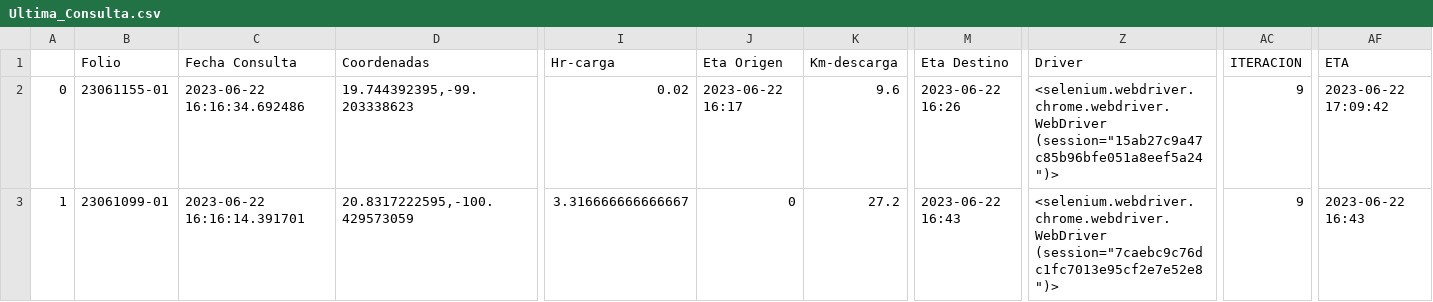
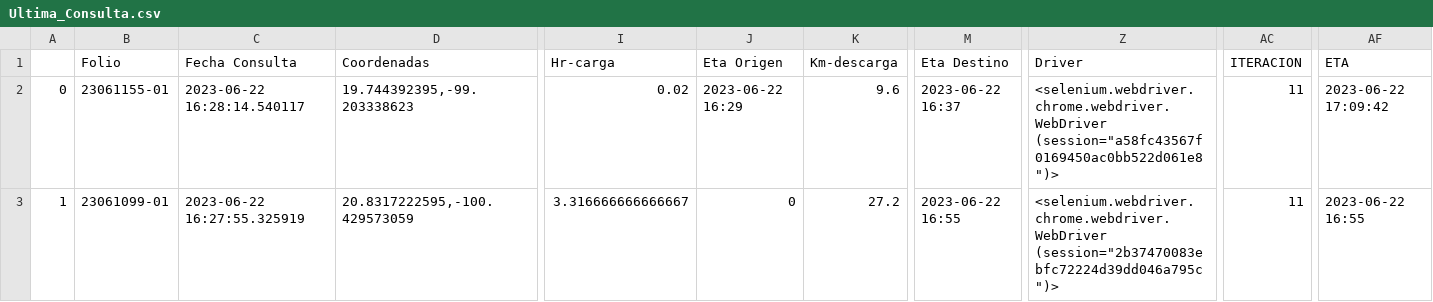
Before and after one commit to NLSCDA/Proyecto-Prisma, a CSV file: Ultima_Consulta.csv, drawn as a sheet; only a part is shown, gaps mark what is left out; the diff names each change by its address in the sheet, - before the commit and + after, or states it on an @@ line.

Commit message:
Actualizacion

```diff
--- a/Ultima_Consulta.csv
+++ b/Ultima_Consulta.csv
-C2 (Fecha Consulta): 2023-06-22 16:16:34.692486
+C2 (Fecha Consulta): 2023-06-22 16:28:14.540117
-J2 (Eta Origen): 2023-06-22 16:17
+J2 (Eta Origen): 2023-06-22 16:29
-M2 (Eta Destino): 2023-06-22 16:26
+M2 (Eta Destino): 2023-06-22 16:37
-Z2 (Driver): <selenium.webdriver.chrome.webdriver.WebDriver (session="15ab27c9a47c85b96bfe051a8eef5a24")>
+Z2 (Driver): <selenium.webdriver.chrome.webdriver.WebDriver (session="a58fc43567f0169450ac0bb522d061e8")>
-AC2:AC3 (ITERACION): 9
+AC2:AC3 (ITERACION): 11
-C3 (Fecha Consulta): 2023-06-22 16:16:14.391701
+C3 (Fecha Consulta): 2023-06-22 16:27:55.325919
-M3 (Eta Destino): 2023-06-22 16:43
+M3 (Eta Destino): 2023-06-22 16:55
-Z3 (Driver): <selenium.webdriver.chrome.webdriver.WebDriver (session="7caebc9c76dc1fc7013e95cf2e7e52e8")>
+Z3 (Driver): <selenium.webdriver.chrome.webdriver.WebDriver (session="2b37470083ebfc72224d39dd046a795c")>
-AF3 (ETA): 2023-06-22 16:43
+AF3 (ETA): 2023-06-22 16:55
```
